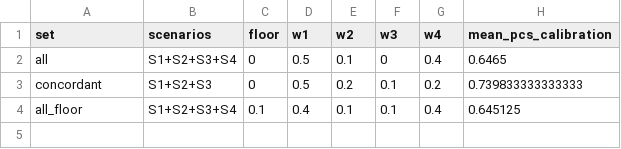
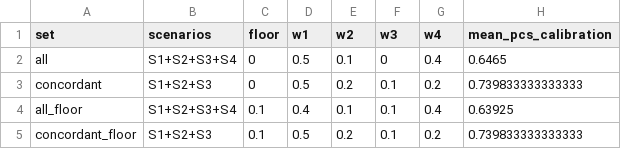
Before and after one commit to ZerongChenNHLI/BS-CME, a CSV file: results/weights_joint.csv, drawn as a sheet.

```diff
--- a/results/weights_joint.csv
+++ b/results/weights_joint.csv
@@ -3,2 +3,3 @@
 "concordant","S1+S2+S3",0,0.5,0.2,0.1,0.2,0.739833333333333
-"all_floor","S1+S2+S3+S4",0.1,0.4,0.1,0.1,0.4,0.645125
+"all_floor","S1+S2+S3+S4",0.1,0.4,0.1,0.1,0.4,0.63925
+"concordant_floor","S1+S2+S3",0.1,0.5,0.2,0.1,0.2,0.739833333333333
```
Also changed, not shown: results/e2e_closure.csv, results/e2e_eta.csv, 35 other files.
